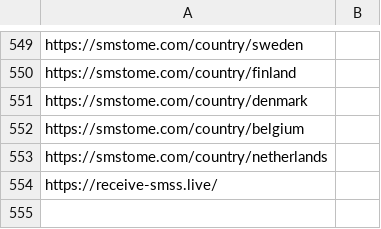
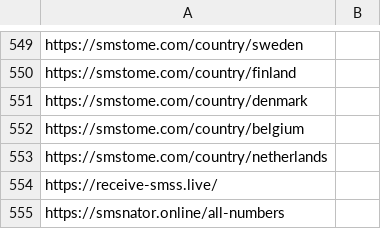
Before and after one commit to iP1SMS/disposable-phone-numbers, a CSV file: source.csv, drawn as a sheet; only a part is shown, gaps mark what is left out.

Commit message:
Add smsnator.online

```diff
--- a/source.csv
+++ b/source.csv
@@ -554 +554,2 @@ https://smstome.com/country/netherlands
 https://receive-smss.live/
+https://smsnator.online/all-numbers
```
